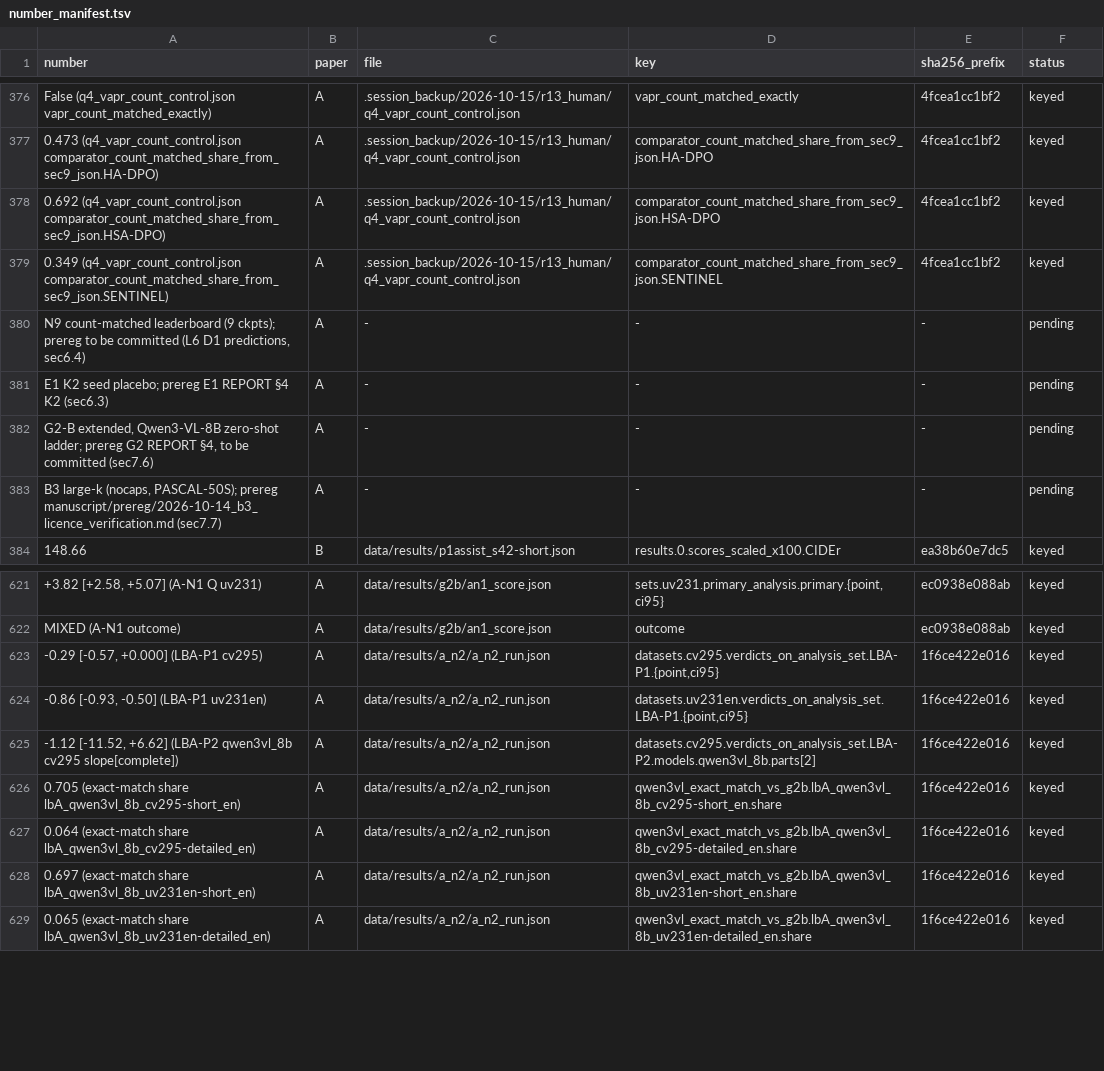
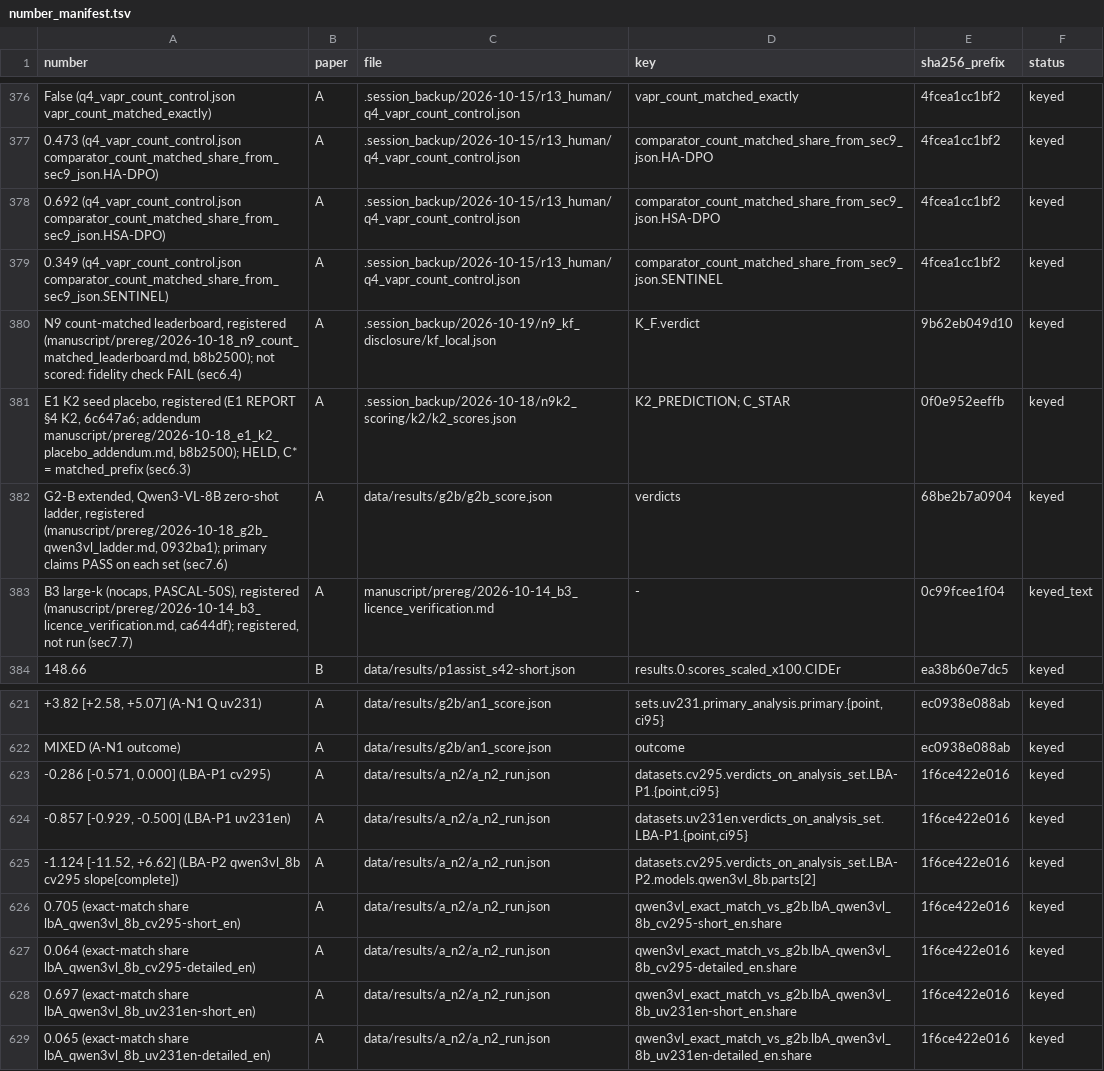
Before and after one commit to HoaNguyen55/vsps_image_captioning, a TSV file: manuscript/journal_draft/number_manifest.tsv, drawn as a sheet; only a part is shown, gaps mark what is left out; removed rows and columns are numbered as before the commit, all else as after; the diff names each change by its address in the sheet, - before the commit and + after, or states it on an @@ line.

Commit message:
Paper A round-2 review fixes (CP-064)
The round-2 fixes listed in manuscript/review/R2_FIX_TABLE_A.md, applied to Paper A's drafts. manuscript/review/PAPER_A_MOCK_REVIEW_R2_2026-10-21.md is a MODEL-GENERATED mock review, not a real review. No registered verdict changed. The N-F1 bracket slots stay open as markers until a verified run. Seven number_manifest rows change from pending to their committed statuses (still 655 rows). paperA.bib adds one entry, sakai2007alternatives (DOI checked against Crossref).

```diff
--- a/manuscript/journal_draft/number_manifest.tsv
+++ b/manuscript/journal_draft/number_manifest.tsv
-row 380: N9 count-matched leaderboard (9 ckpts); prereg to be committed (L6 D1 predictions, sec6.4) | A | - | - | - | pending
-row 381: E1 K2 seed placebo; prereg E1 REPORT §4 K2 (sec6.3) | A | - | - | - | pending
-row 382: G2-B extended, Qwen3-VL-8B zero-shot ladder; prereg G2 REPORT §4, to be committed (sec7.6) | A | - | - | - | pending
-row 383: B3 large-k (nocaps, PASCAL-50S); prereg manuscript/prereg/2026-10-14_b3_licence_verification.md (sec7.7) | A | - | - | - | pending
+row 380: N9 count-matched leaderboard, registered (manuscript/prereg/2026-10-18_n9_count_matched_leaderboard.md, b8b2500); not scored: fidelity check FAIL (sec6.4) | A | .session_backup/2026-10-19/n9_kf_disclosure/kf_local.json | K_F.verdict | 9b62eb049d10 | keyed
+row 381: E1 K2 seed placebo, registered (E1 REPORT §4 K2, 6c647a6; addendum manuscript/prereg/2026-10-18_e1_k2_placebo_addendum.md, b8b2500); HELD, C* = matched_prefix (sec6.3) | A | .session_backup/2026-10-18/n9k2_scoring/k2/k2_scores.json | K2_PREDICTION; C_STAR | 0f0e952eeffb | keyed
+row 382: G2-B extended, Qwen3-VL-8B zero-shot ladder, registered (manuscript/prereg/2026-10-18_g2b_qwen3vl_ladder.md, 0932ba1); primary claims PASS on each set (sec7.6) | A | data/results/g2b/g2b_score.json | verdicts | 68be2b7a0904 | keyed
+row 383: B3 large-k (nocaps, PASCAL-50S), registered (manuscript/prereg/2026-10-14_b3_licence_verification.md, ca644df); registered, not run (sec7.7) | A | manuscript/prereg/2026-10-14_b3_licence_verification.md | - | 0c99fcee1f04 | keyed_text
-A623 (number): -0.29 [-0.57, +0.000] (LBA-P1 cv295)
+A623 (number): -0.286 [-0.571, 0.000] (LBA-P1 cv295)
-A624 (number): -0.86 [-0.93, -0.50] (LBA-P1 uv231en)
+A624 (number): -0.857 [-0.929, -0.500] (LBA-P1 uv231en)
-A625 (number): -1.12 [-11.52, +6.62]…
+A625 (number): -1.124 [-11.52, +6.62]…
```
Also changed, not shown: 16 other files.
